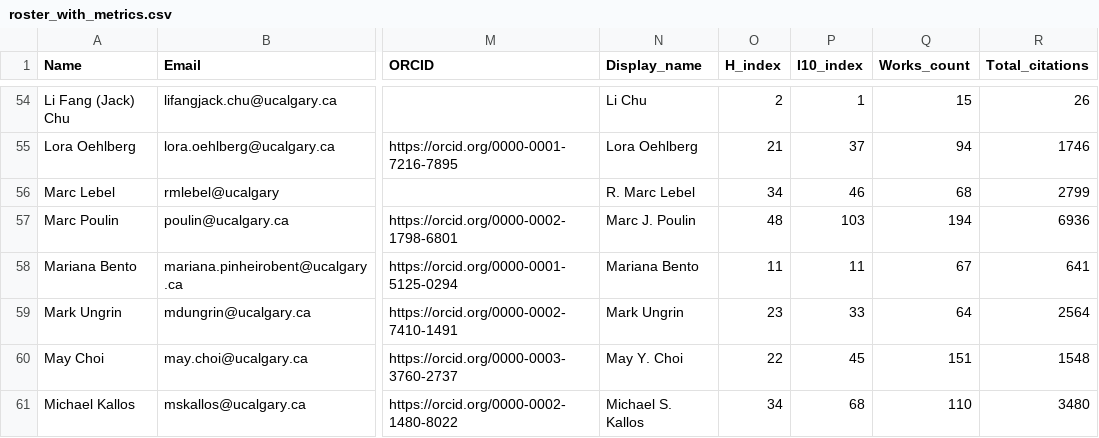
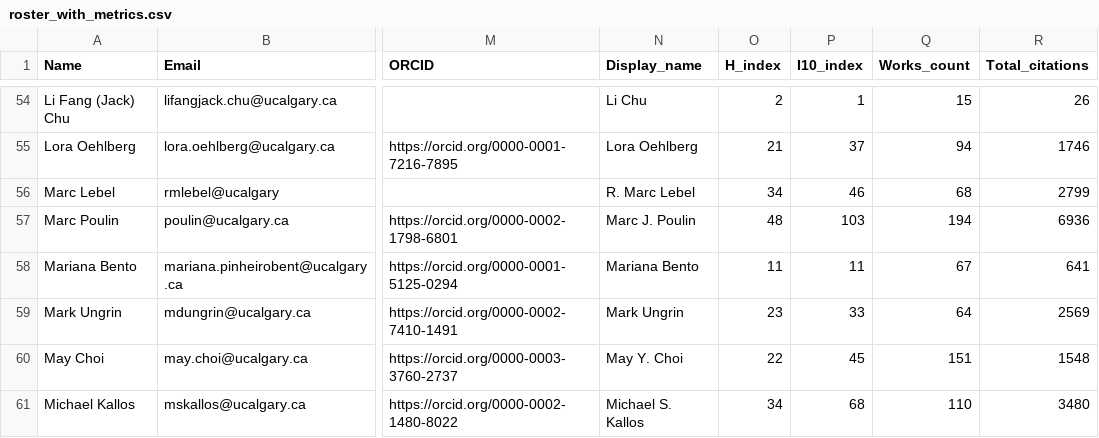
Before and after one commit to ResonanceResearch/OVC_Dashboard, a CSV file: data/roster_with_metrics.csv, drawn as a sheet; only a part is shown, gaps mark what is left out; the diff covers the shown part only; the diff names each change by its address in the sheet, - before the commit and + after, or states it on an @@ line.

```diff
--- a/data/roster_with_metrics.csv
+++ b/data/roster_with_metrics.csv
-R59 (Total_citations): 2564
+R59 (Total_citations): 2569
```
Also changed, not shown: 11 edited cells elsewhere in this file, 4 other files.
